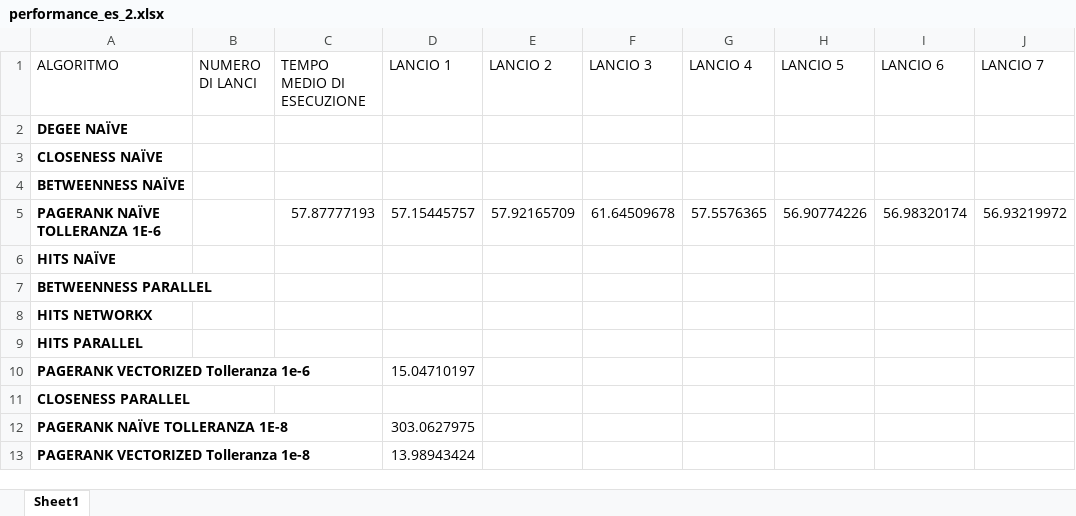
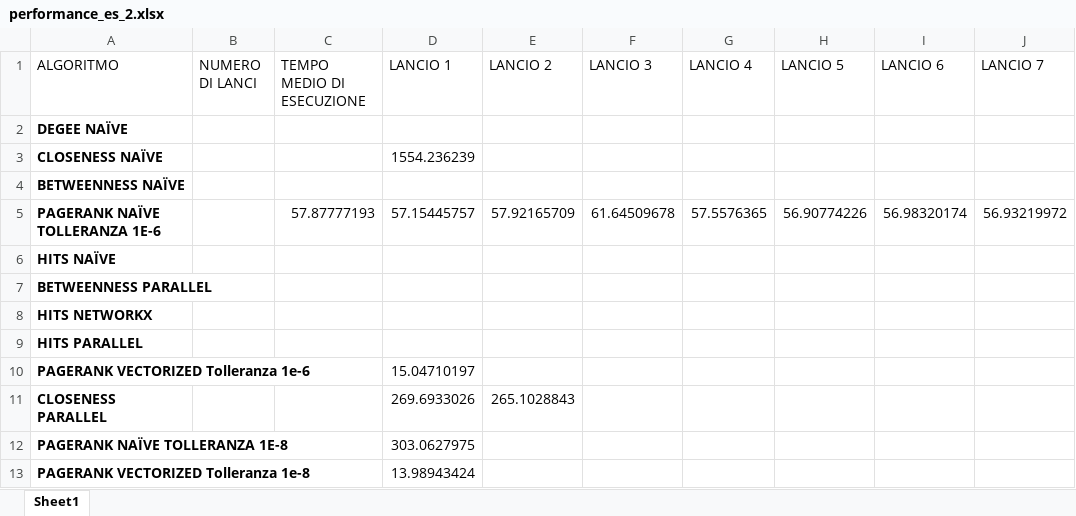
Before and after one commit to avitiello62/SNA, an Excel workbook: performance/performance_es_2.xlsx, sheet Sheet1, drawn as a sheet; only a part is shown; values as stored, in another font and other column widths than the file's, no borders; the diff names each change by its address in the sheet, - before the commit and + after, or states it on an @@ line.

Commit message:
closeness, parallel closeness and performance analysis

```diff
--- a/performance/performance_es_2.xlsx (sheet Sheet1)
+++ b/performance/performance_es_2.xlsx (sheet Sheet1)
-D3 (LANCIO 1): (empty)
+D3 (LANCIO 1): 1554.236239
-D11 (LANCIO 1): (empty)
+D11 (LANCIO 1): 269.6933026
-E11 (LANCIO 2): (empty)
+E11 (LANCIO 2): 265.1028843
```
Also changed, not shown: 4 other files.
